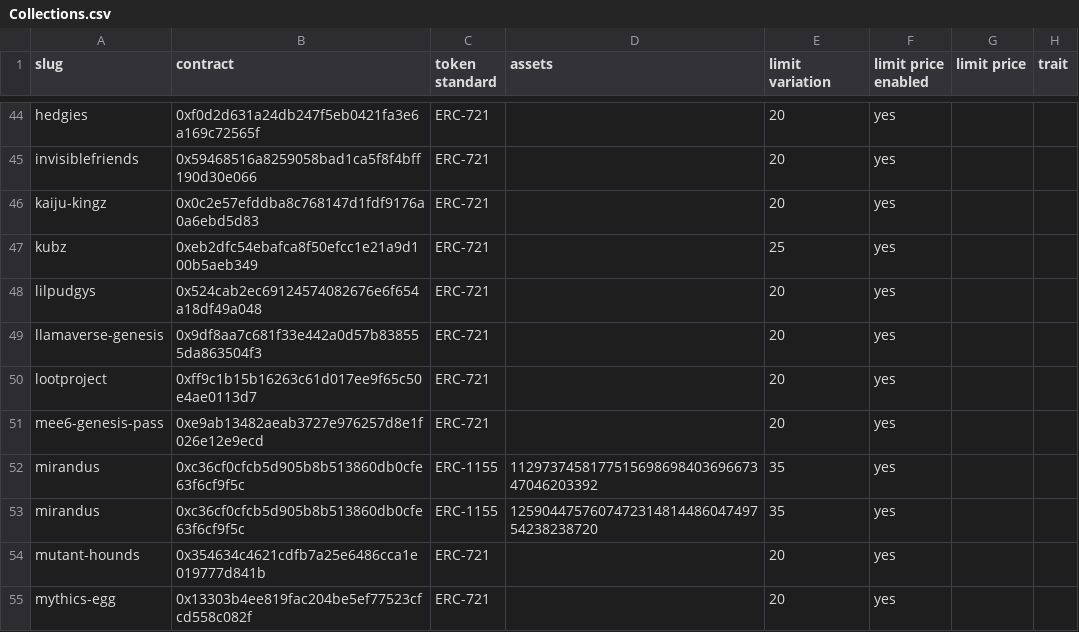
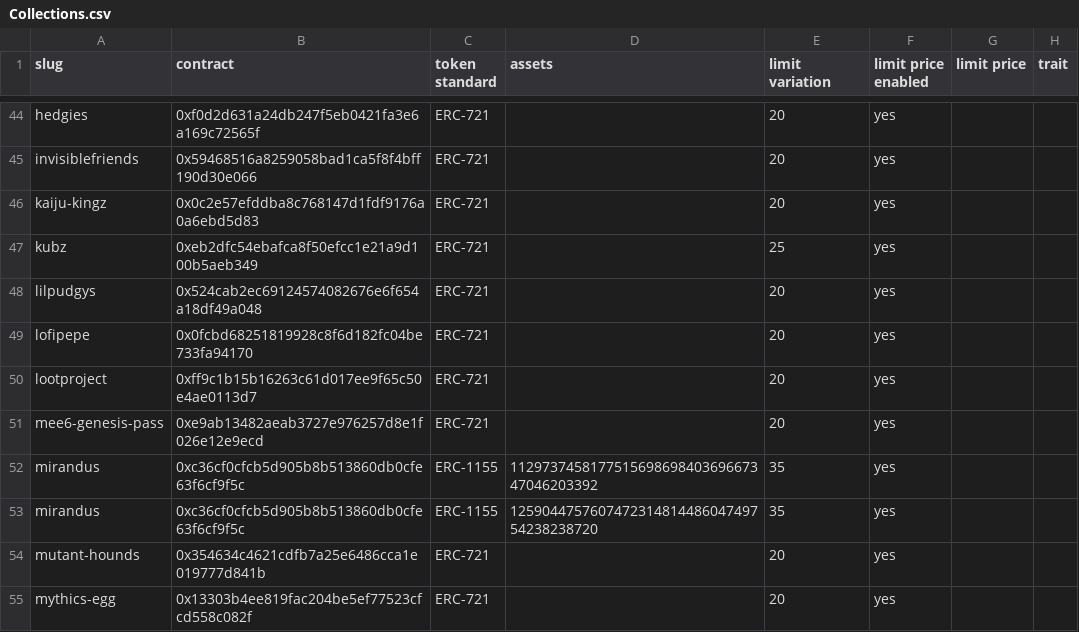
Before and after one commit to johnydev23/Opensea_automated_actions, a CSV file: Collections.csv, drawn as a sheet; only a part is shown, gaps mark what is left out; the diff names each change by its address in the sheet, - before the commit and + after, or states it on an @@ line.

```diff
--- a/Collections.csv
+++ b/Collections.csv
-A49 (slug): llamaverse-genesis
+A49 (slug): lofipepe
-B49 (contract): 0x9df8aa7c681f33e442a0d57b838555da863504f3
+B49 (contract): 0x0fcbd68251819928c8f6d182fc04be733fa94170
```
